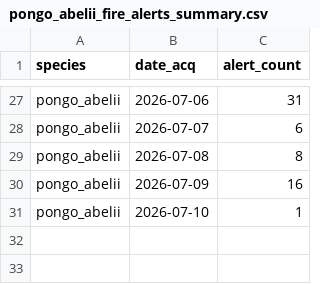
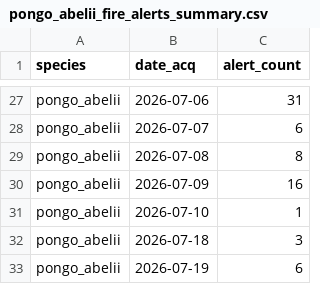
Before and after one commit to sergewich/orangutan-dashboard, a CSV file: data/fire/pongo_abelii_fire_alerts_summary.csv, drawn as a sheet; only a part is shown, gaps mark what is left out.

```diff
--- a/data/fire/pongo_abelii_fire_alerts_summary.csv
+++ b/data/fire/pongo_abelii_fire_alerts_summary.csv
@@ -31 +31,3 @@ pongo_abelii,2026-07-09,16
 pongo_abelii,2026-07-10,1
+pongo_abelii,2026-07-18,3
+pongo_abelii,2026-07-19,6
```
Also changed, not shown: data/fire/pongo_pygmaeus_fire_alerts_summary.csv, 2 other files.
